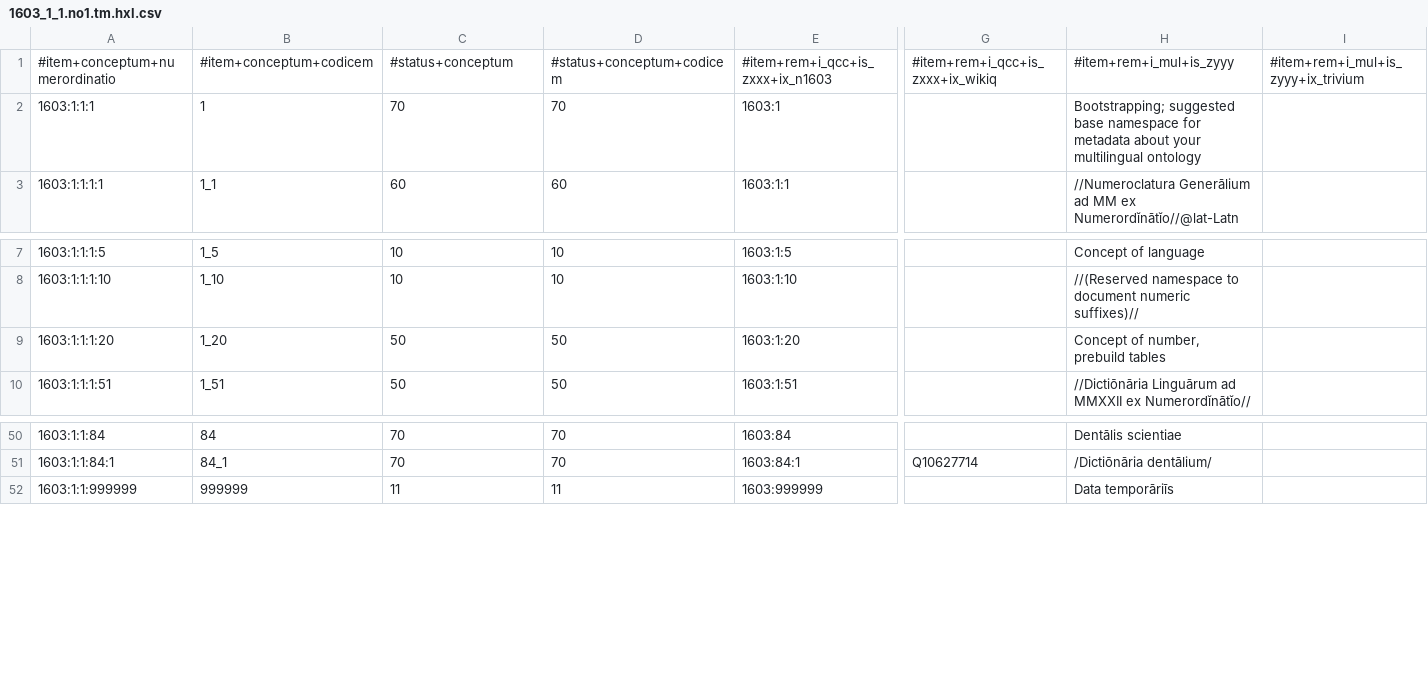
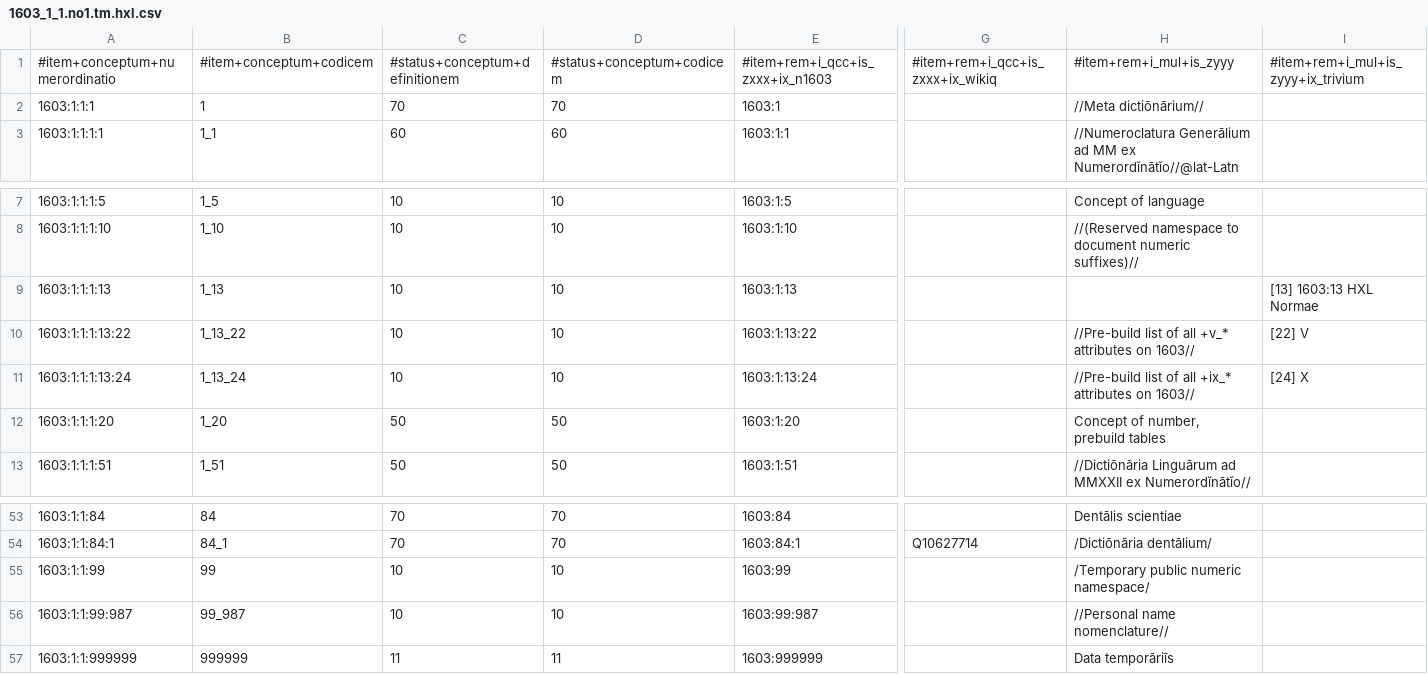
Before and after one commit to EticaAI/lexicographi-sine-finibus, a CSV file: officinam/1603/1/1/1603_1_1.no1.tm.hxl.csv, drawn as a sheet; only a part is shown, gaps mark what is left out; rows hold the shown columns only; the diff names each change by its address in the sheet, - before the commit and + after, or states it on an @@ line.

```diff
--- a/officinam/1603/1/1/1603_1_1.no1.tm.hxl.csv
+++ b/officinam/1603/1/1/1603_1_1.no1.tm.hxl.csv
-C1: #status+conceptum
+C1: #status+conceptum+definitionem
-H2: Bootstrapping; suggested base namespace for metadata about your multilingual ontology
+H2: //Meta dictiōnārium//
+row 9: 1603:1:1:1:13 | 1_13 | 10 | 10 | 1603:1:13 |  |  | [13] 1603:13 HXL Normae
+row 10: 1603:1:1:1:13:22 | 1_13_22 | 10 | 10 | 1603:1:13:22 |  | //Pre-build list of all +v_* attributes on 1603// | [22] V
+row 11: 1603:1:1:1:13:24 | 1_13_24 | 10 | 10 | 1603:1:13:24 |  | //Pre-build list of all +ix_* attributes on 1603// | [24] X
+row 55: 1603:1:1:99 | 99 | 10 | 10 | 1603:99 |  | /Temporary public numeric namespace/
+row 56: 1603:1:1:99:987 | 99_987 | 10 | 10 | 1603:99:987 |  | //Personal name nomenclature//
```
Also changed, not shown: officinam/1603/1/51/1603_1_51.no1.tm.hxl.csv, 3 other files.
